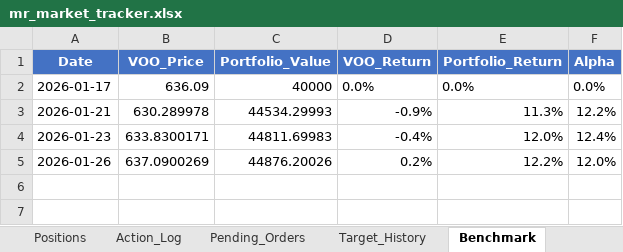
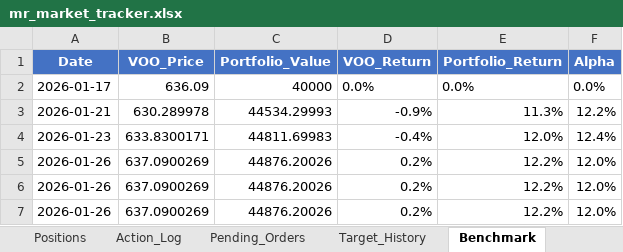
Before and after one commit to Drerc-personal/tantrums-and-targets, an Excel workbook: mr_market_tracker.xlsx, sheet Benchmark, drawn as a sheet; values as stored, in another font and other column widths than the file's, no borders; the diff names each change by its address in the sheet, - before the commit and + after, or states it on an @@ line.

```diff
--- a/mr_market_tracker.xlsx (sheet Benchmark)
+++ b/mr_market_tracker.xlsx (sheet Benchmark)
+row 6: 2026-01-26 | 637.0900269 | 44876.20026 | 0.2% | 12.2% | 12.0%
+row 7: 2026-01-26 | 637.0900269 | 44876.20026 | 0.2% | 12.2% | 12.0%
```
Also changed, not shown: sheet Pending_Orders, 3 other files.
